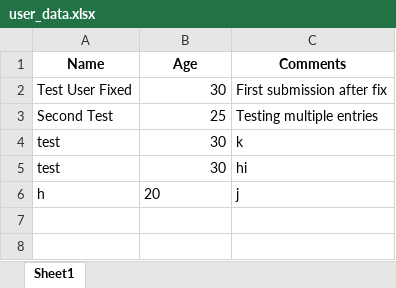
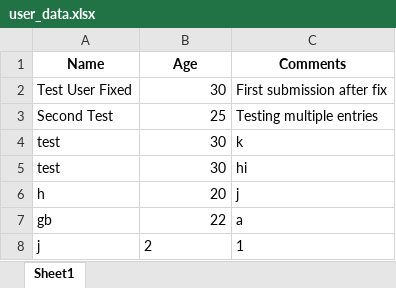
Before and after one commit to GayathriBoopathyUML/Hand-Mobility-AR-and-PT, an Excel workbook: user_data.xlsx, sheet Sheet1, drawn as a sheet; values as stored, in another font and other column widths than the file's, no borders; the diff names each change by its address in the sheet, - before the commit and + after, or states it on an @@ line.

```diff
--- a/user_data.xlsx (sheet Sheet1)
+++ b/user_data.xlsx (sheet Sheet1)
-B6 alignment: left
+B6 alignment: right
+row 7: gb | 22 | a
+row 8: j | 2 | 1
```
Also changed, not shown: 1 other file.
